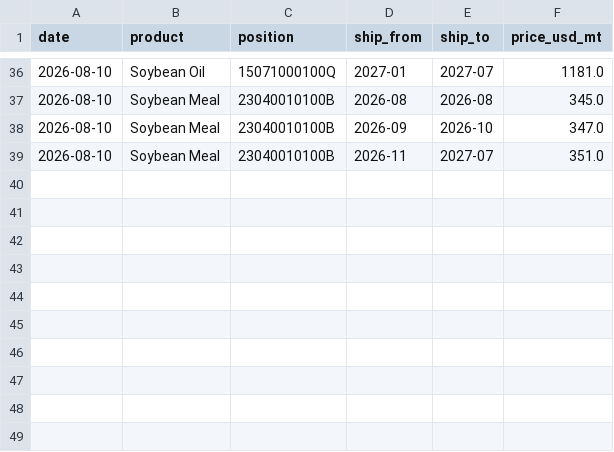
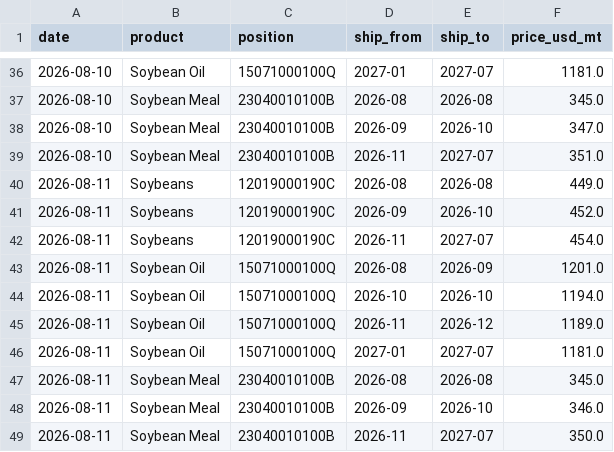
Before and after one commit to philipbergman6-glitch/Mirror-Market, a CSV file: data/history/argentina_fob.csv, drawn as a sheet; only a part is shown, gaps mark what is left out.

```diff
--- a/data/history/argentina_fob.csv
+++ b/data/history/argentina_fob.csv
@@ -39 +39,11 @@ date,product,position,ship_from,ship_to,price_usd_mt
 2026-08-10,Soybean Meal,23040010100B,2026-11,2027-07,351.0
+2026-08-11,Soybeans,12019000190C,2026-08,2026-08,449.0
+2026-08-11,Soybeans,12019000190C,2026-09,2026-10,452.0
+2026-08-11,Soybeans,12019000190C,2026-11,2027-07,454.0
+2026-08-11,Soybean Oil,15071000100Q,2026-08,2026-09,1201.0
+2026-08-11,Soybean Oil,15071000100Q,2026-10,2026-10,1194.0
+2026-08-11,Soybean Oil,15071000100Q,2026-11,2026-12,1189.0
+2026-08-11,Soybean Oil,15071000100Q,2027-01,2027-07,1181.0
+2026-08-11,Soybean Meal,23040010100B,2026-08,2026-08,345.0
+2026-08-11,Soybean Meal,23040010100B,2026-09,2026-10,346.0
+2026-08-11,Soybean Meal,23040010100B,2026-11,2027-07,350.0
```
Also changed, not shown: data/history/brazil_spot_prices.csv, data/history/briefings.csv, 2 other files.
